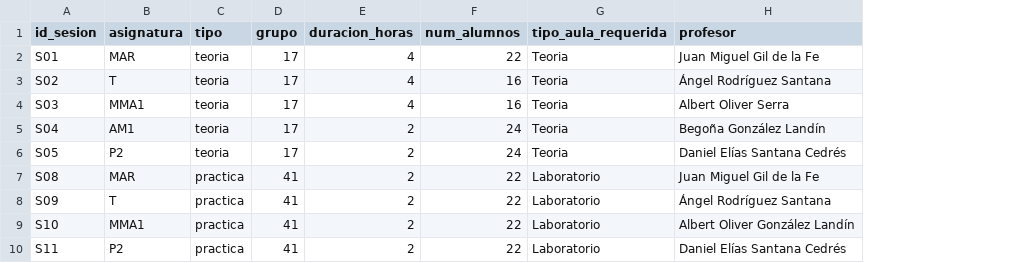
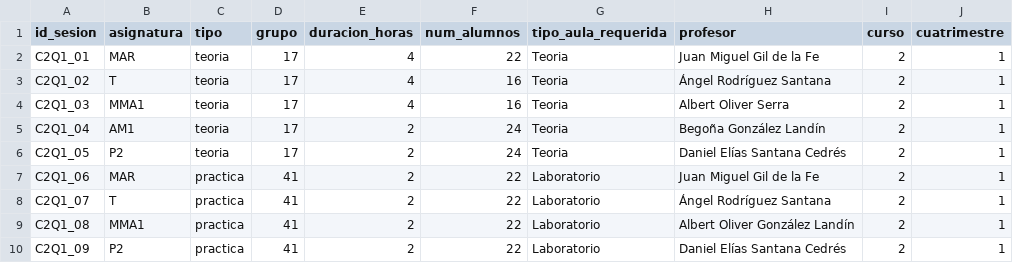
Before and after one commit to inestorres102/ProyectoOH, a CSV file: datos/originales/clases2_1er_cuatri.csv, drawn as a sheet; the diff names each change by its address in the sheet, - before the commit and + after, or states it on an @@ line.

```diff
--- a/datos/originales/clases2_1er_cuatri.csv
+++ b/datos/originales/clases2_1er_cuatri.csv
+column I (curso), rows 2-10: all 2
+column J (cuatrimestre), rows 2-10: all 1
-A2 (id_sesion): S01
+A2 (id_sesion): C2Q1_01
-A3 (id_sesion): S02
+A3 (id_sesion): C2Q1_02
-A4 (id_sesion): S03
+A4 (id_sesion): C2Q1_03
-A5 (id_sesion): S04
+A5 (id_sesion): C2Q1_04
-A6 (id_sesion): S05
+A6 (id_sesion): C2Q1_05
-A7 (id_sesion): S08
+A7 (id_sesion): C2Q1_06
-A8 (id_sesion): S09
+A8 (id_sesion): C2Q1_07
-A9 (id_sesion): S10
+A9 (id_sesion): C2Q1_08
-A10 (id_sesion): S11
+A10 (id_sesion): C2Q1_09
```
Also changed, not shown: datos/clases.csv, datos/originales/clases2_2do_cuatri.csv, 8 other files.
